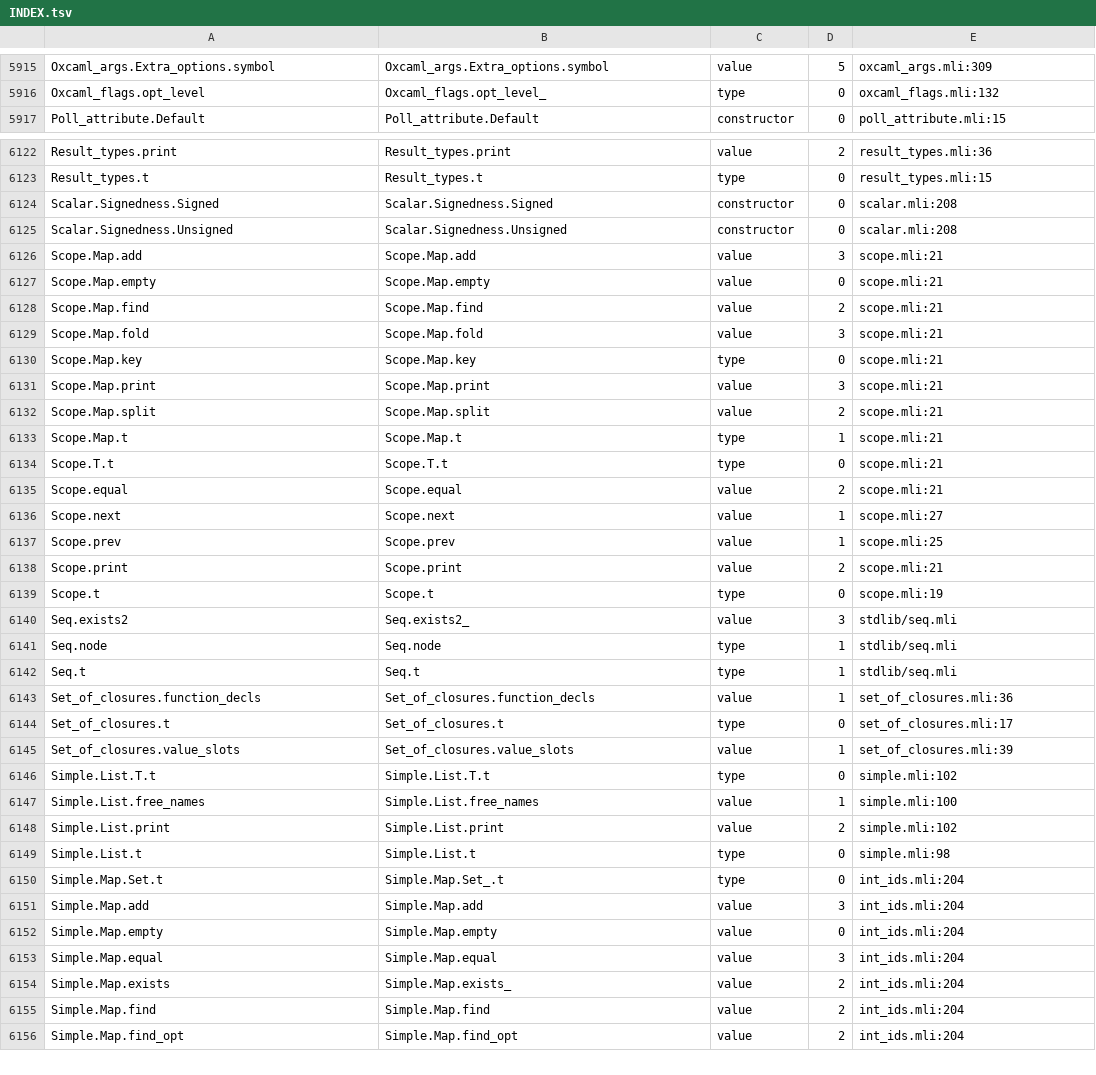
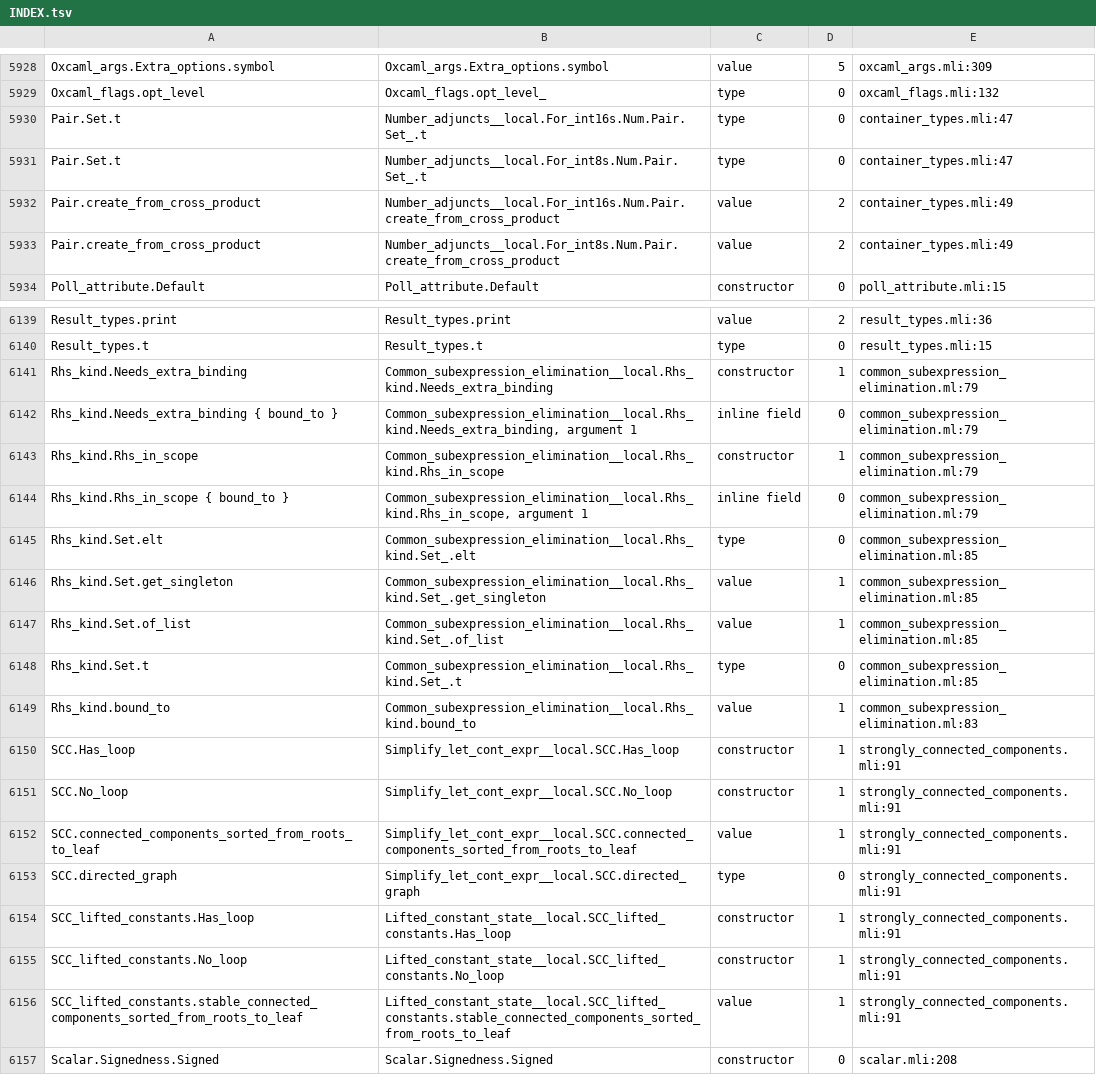
Before and after one commit to mshinwell/oxcaml, a TSV file: middle_end/flambda2/rocq/simplify_port/decl/INDEX.tsv, drawn as a sheet; only a part is shown, gaps mark what is left out; the shorter side is filled out with more unchanged rows; the diff covers the shown part only.

Commit message:
Flambda 2 Rocq: Simplify port: the declarations of the modules that seven files of Simplify make for themselves (generated)
decl/FILE__local.v for common_subexpression_elimination, control_flow_graph,
dominator_graph, lifted_constant_state, number_adjuncts, rebuilt_expr and
simplify_let_cont_expr: what each file uses of the modules that it makes
by applying a functor of another part of the compiler; the realisations
name the modules as the file does. 221 files compile in Rocq; OCaml takes
every realisation (6965 checked; the definitions of the local modules are
copied beside what is declared of them; 13 things are not checked).

```diff
--- a/middle_end/flambda2/rocq/simplify_port/decl/INDEX.tsv
+++ b/middle_end/flambda2/rocq/simplify_port/decl/INDEX.tsv
@@ -5916,2 +5929,6 @@ Oxcaml_args.Extra_options.symbol	Oxcaml_args.Extra_options.symbol	value	5	oxcaml
 Oxcaml_flags.opt_level	Oxcaml_flags.opt_level_	type	0	oxcaml_flags.mli:132
+Pair.Set.t	Number_adjuncts__local.For_int16s.Num.Pair.Set_.t	type	0	container_types.mli:47
+Pair.Set.t	Number_adjuncts__local.For_int8s.Num.Pair.Set_.t	type	0	container_types.mli:47
+Pair.create_from_cross_product	Number_adjuncts__local.For_int16s.Num.Pair.create_from_cross_product	value	2	container_types.mli:49
+Pair.create_from_cross_product	Number_adjuncts__local.For_int8s.Num.Pair.create_from_cross_product	value	2	container_types.mli:49
 Poll_attribute.Default	Poll_attribute.Default	constructor	0	poll_attribute.mli:15
@@ -6123,2 +6140,18 @@ Result_types.print	Result_types.print	value	2	result_types.mli:36
 Result_types.t	Result_types.t	type	0	result_types.mli:15
+Rhs_kind.Needs_extra_binding	Common_subexpression_elimination__local.Rhs_kind.Needs_extra_binding	constructor	1	common_subexpression_elimination.ml:79
+Rhs_kind.Needs_extra_binding { bound_to }	Common_subexpression_elimination__local.Rhs_kind.Needs_extra_binding, argument 1	inline field	0	common_subexpression_elimination.ml:79
+Rhs_kind.Rhs_in_scope	Common_subexpression_elimination__local.Rhs_kind.Rhs_in_scope	constructor	1	common_subexpression_elimination.ml:79
+Rhs_kind.Rhs_in_scope { bound_to }	Common_subexpression_elimination__local.Rhs_kind.Rhs_in_scope, argument 1	inline field	0	common_subexpression_elimination.ml:79
+Rhs_kind.Set.elt	Common_subexpression_elimination__local.Rhs_kind.Set_.elt	type	0	common_subexpression_elimination.ml:85
+Rhs_kind.Set.get_singleton	Common_subexpression_elimination__local.Rhs_kind.Set_.get_singleton	value	1	common_subexpression_elimination.ml:85
+Rhs_kind.Set.of_list	Common_subexpression_elimination__local.Rhs_kind.Set_.of_list	value	1	common_subexpression_elimination.ml:85
+Rhs_kind.Set.t	Common_subexpression_elimination__local.Rhs_kind.Set_.t	type	0	common_subexpression_elimination.ml:85
+Rhs_kind.bound_to	Common_subexpression_elimination__local.Rhs_kind.bound_to	value	1	common_subexpression_elimination.ml:83
+SCC.Has_loop	Simplify_let_cont_expr__local.SCC.Has_loop	constructor	1	strongly_connected_components.mli:91
+SCC.No_loop	Simplify_let_cont_expr__local.SCC.No_loop	constructor	1	strongly_connected_components.mli:91
+SCC.connected_components_sorted_from_roots_to_leaf	Simplify_let_cont_expr__local.SCC.connected_components_sorted_from_roots_to_leaf	value	1	strongly_connected_components.mli:91
+SCC.directed_graph	Simplify_let_cont_expr__local.SCC.directed_graph	type	0	strongly_connected_components.mli:91
+SCC_lifted_constants.Has_loop	Lifted_constant_state__local.SCC_lifted_constants.Has_loop	constructor	1	strongly_connected_components.mli:91
+SCC_lifted_constants.No_loop	Lifted_constant_state__local.SCC_lifted_constants.No_loop	constructor	1	strongly_connected_components.mli:91
+SCC_lifted_constants.stable_connected_components_sorted_from_roots_to_leaf	Lifted_constant_state__local.SCC_lifted_constants.stable_connected_components_sorted_from_roots_to_leaf	value	1	strongly_connected_components.mli:91
 Scalar.Signedness.Signed	Scalar.Signedness.Signed	constructor	0	scalar.mli:208
```
Also changed, not shown: 13 added rows elsewhere in this file, middle_end/flambda2/rocq/simplify_port/decl/NOT-DECLARED.tsv, 8 other files.
